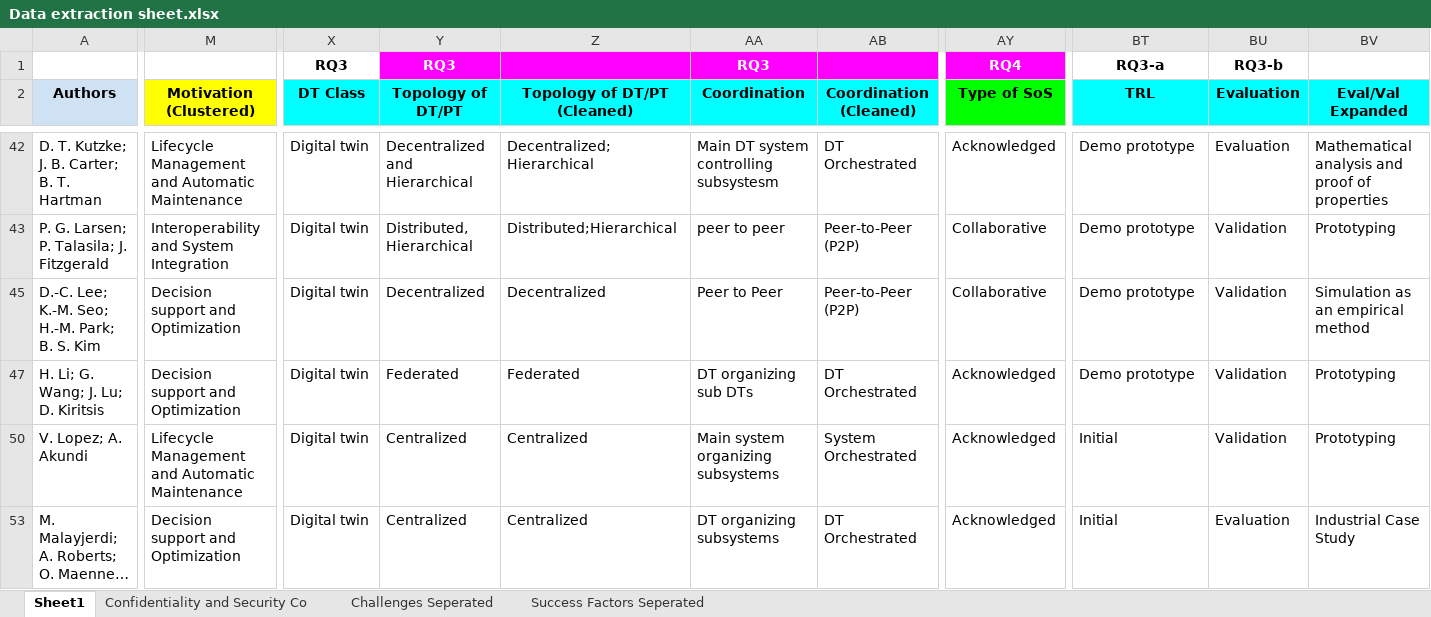
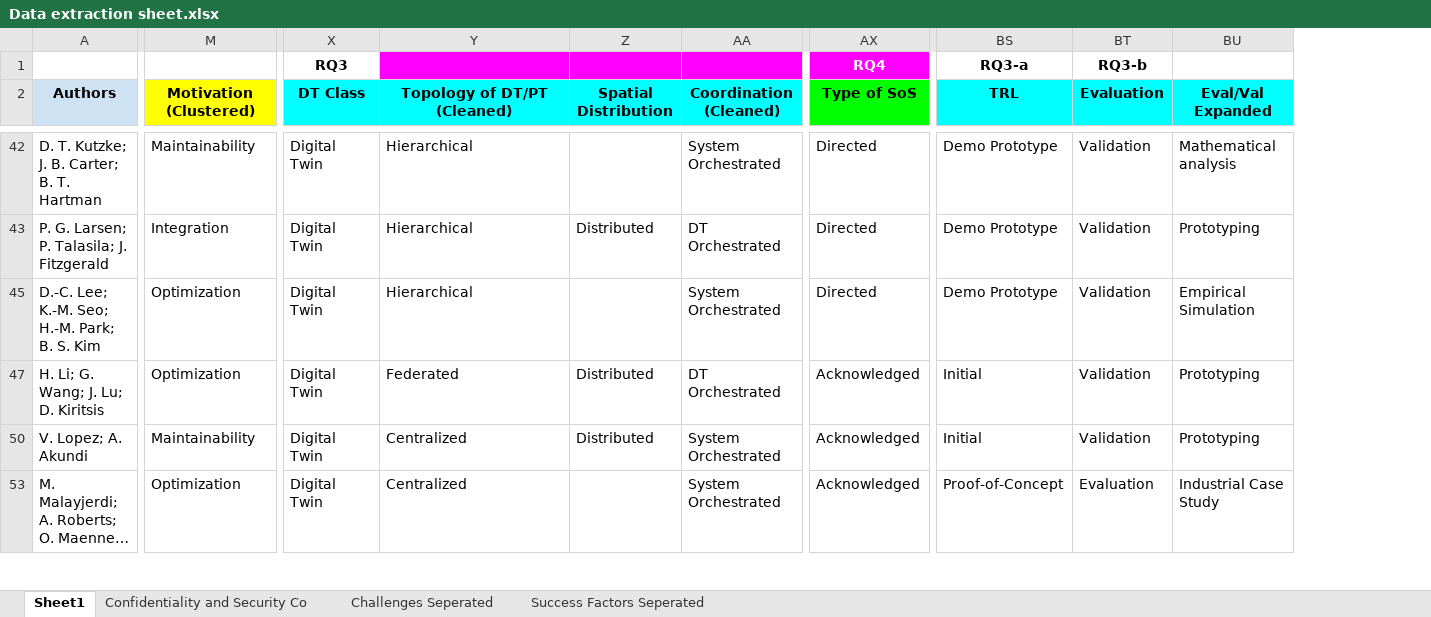
Before and after one commit to ssm-lab/system-of-twinned-systems-replication-package, an Excel workbook: data/Data extraction sheet.xlsx, sheet Sheet1, drawn as a sheet; only a part is shown, gaps mark what is left out; long unchanged cells end in …; values as stored, in another font and other column widths than the file's, no borders; charts and pictures not drawn; removed rows and columns are numbered as before the commit, all else as after; the diff covers the shown part only; the diff names each change by its address in the sheet, - before the commit and + after, or states it on an @@ line.

```diff
--- a/data/Data extraction sheet.xlsx (sheet Sheet1)
+++ b/data/Data extraction sheet.xlsx (sheet Sheet1)
-column Y (Topology of DT/PT), row 1: RQ3; rows 42-53: Decentralized and Hierarchical | Distributed, Hierarchical | Decentralized | Federated | Centralized | Centralized
-column AA (Coordination), row 1: RQ3; rows 42-53: Main DT system controlling subsystesm | peer to peer | Peer to Peer | DT organizing sub DTs | Main system organizing subsystems | DT organizing subsystems
+column Z (Spatial Distribution), rows 43-50: Distributed |  | Distributed | Distributed
-M42 (Motivation (Clustered)): Lifecycle Management and Automatic Maintenance
+M42 (Motivation (Clustered)): Maintainability
-X42:X43 (DT Class): Digital twin
+X42:X43 (DT Class): Digital Twin
-Y42 (Topology of DT/PT (Cleaned)): Decentralized;Hierarchical
+Y42 (Topology of DT/PT (Cleaned)): Hierarchical
-AA42 (Coordination (Cleaned)): DT Orchestrated
+AA42 (Coordination (Cleaned)): System Orchestrated
-AX42 (Type of SoS): Acknowledged
+AX42 (Type of SoS): Directed
-BS42:BS43 (TRL): Demo prototype
+BS42:BS43 (TRL): Demo Prototype
-BT42 (Evaluation): Evaluation
+BT42 (Evaluation): Validation
-BU42 (Eval/Val Expanded): Mathematical analysis and proof of properties
+BU42 (Eval/Val Expanded): Mathematical analysis
-M43 (Motivation (Clustered)): Interoperability and System Integration
+M43 (Motivation (Clustered)): Integration
-Y43 (Topology of DT/PT (Cleaned)): Distributed;Hierarchical
+Y43 (Topology of DT/PT (Cleaned)): Hierarchical
-AA43 (Coordination (Cleaned)): Peer-to-Peer (P2P)
+AA43 (Coordination (Cleaned)): DT Orchestrated
-AX43 (Type of SoS): Collaborative
+AX43 (Type of SoS): Directed
-M45 (Motivation (Clustered)): Decision support and Optimization
+M45 (Motivation (Clustered)): Optimization
-X45 (DT Class): Digital twin
+X45 (DT Class): Digital Twin
-Y45 (Topology of DT/PT (Cleaned)): Decentralized
+Y45 (Topology of DT/PT (Cleaned)): Hierarchical
-AA45 (Coordination (Cleaned)): Peer-to-Peer (P2P)
+AA45 (Coordination (Cleaned)): System Orchestrated
-AX45 (Type of SoS): Collaborative
+AX45 (Type of SoS): Directed
-BS45 (TRL): Demo prototype
+BS45 (TRL): Demo Prototype
-BU45 (Eval/Val Expanded): Simulation as an empirical method
+BU45 (Eval/Val Expanded): Empirical Simulation
-M47 (Motivation (Clustered)): Decision support and Optimization
+M47 (Motivation (Clustered)): Optimization
-X47 (DT Class): Digital twin
+X47 (DT Class): Digital Twin
-BS47 (TRL): Demo prototype
+BS47 (TRL): Initial
-M50 (Motivation (Clustered)): Lifecycle Management and Automatic Maintenance
+M50 (Motivation (Clustered)): Maintainability
-X50 (DT Class): Digital twin
+X50 (DT Class): Digital Twin
-M53 (Motivation (Clustered)): Decision support and Optimization
+M53 (Motivation (Clustered)): Optimization
-X53 (DT Class): Digital twin
+X53 (DT Class): Digital Twin
-AA53 (Coordination (Cleaned)): DT Orchestrated
+AA53 (Coordination (Cleaned)): System Orchestrated
-BS53 (TRL): Initial
+BS53 (TRL): Proof-of-Concept
```
Also changed, not shown: 314 edited cells elsewhere in this sheet, formulas that keep their value, hidden cells, 36 other files.
